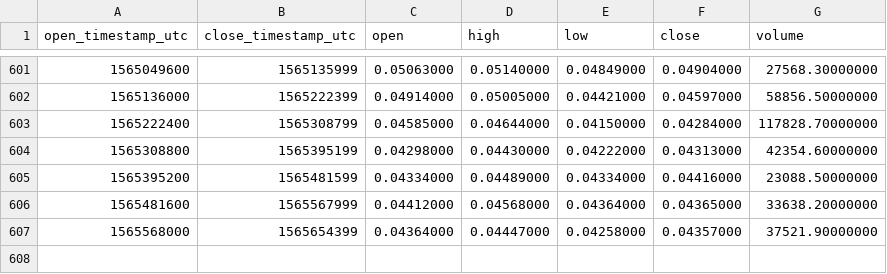
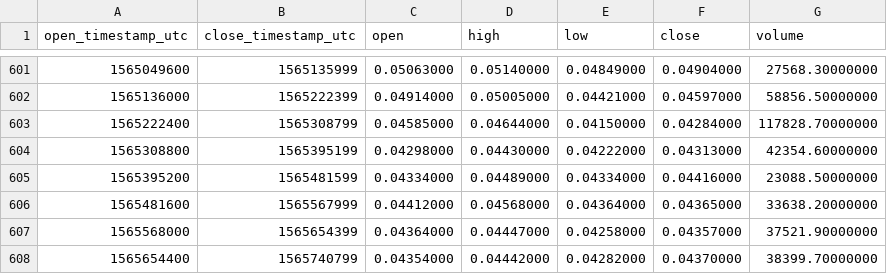
Before and after one commit to cryptobigbro/binance-WAVESBNB, a CSV file: binance-WAVESBNB-1d.csv, drawn as a sheet; only a part is shown, gaps mark what is left out; the diff names each change by its address in the sheet, - before the commit and + after, or states it on an @@ line.

Commit message:
Update OHLCV data.

```diff
--- a/binance-WAVESBNB-1d.csv
+++ b/binance-WAVESBNB-1d.csv
+row 608: 1565654400 | 1565740799 | 0.04354000 | 0.04442000 | 0.04282000 | 0.04370000 | 38399.70000000
```
Also changed, not shown: 1 other file.
